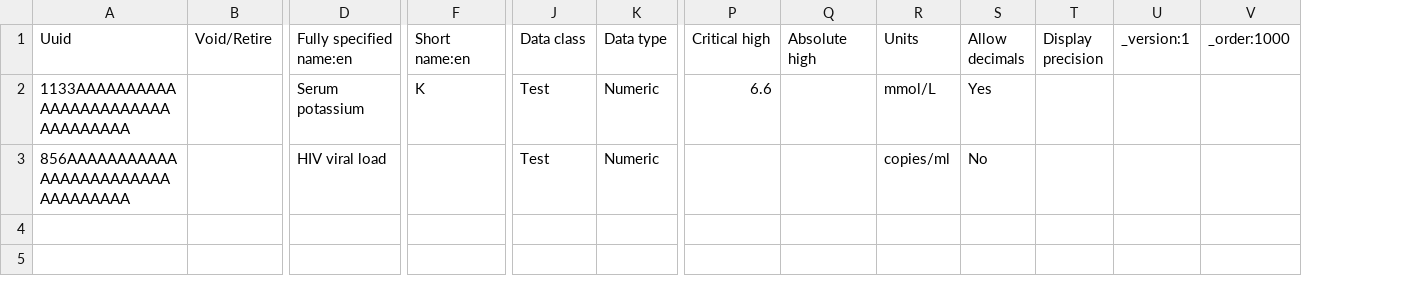
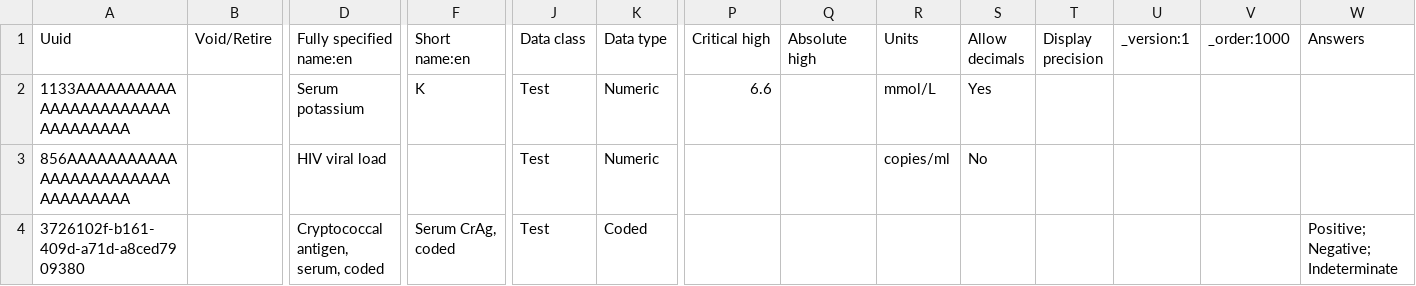
Before and after one commit to path-drc/openmrs-content-path-drc, a CSV file: configuration/backend_configuration/concepts/tests.csv, drawn as a sheet; only a part is shown, gaps mark what is left out; rows hold the shown columns only; the diff names each change by its address in the sheet, - before the commit and + after, or states it on an @@ line.

Commit message:
Update tests.csv
Added Answers to the CrAg concept.

```diff
--- a/configuration/backend_configuration/concepts/tests.csv
+++ b/configuration/backend_configuration/concepts/tests.csv
+column W (Answers), empty
+row 4: 3726102f-b161-409d-a71d-a8ced7909380 |  | Cryptococcal antigen, serum, coded | Serum CrAg, coded | Test | Coded |  |  |  |  |  |  |  | Positive; Negative; Indeterminate
```
